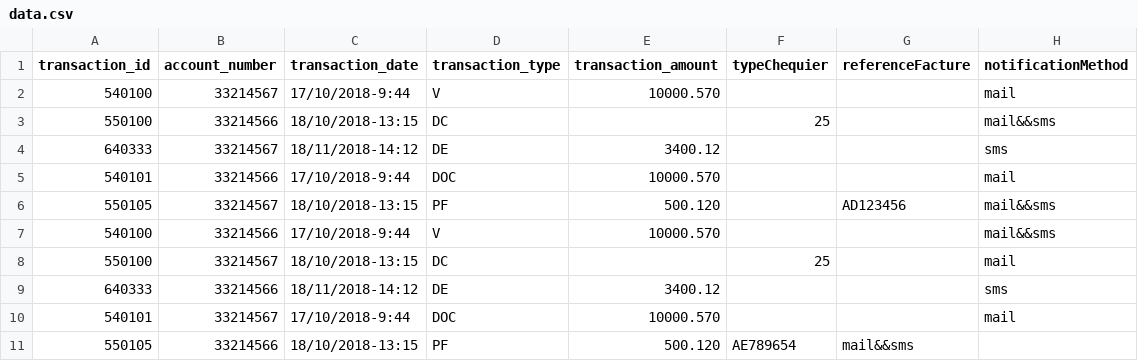
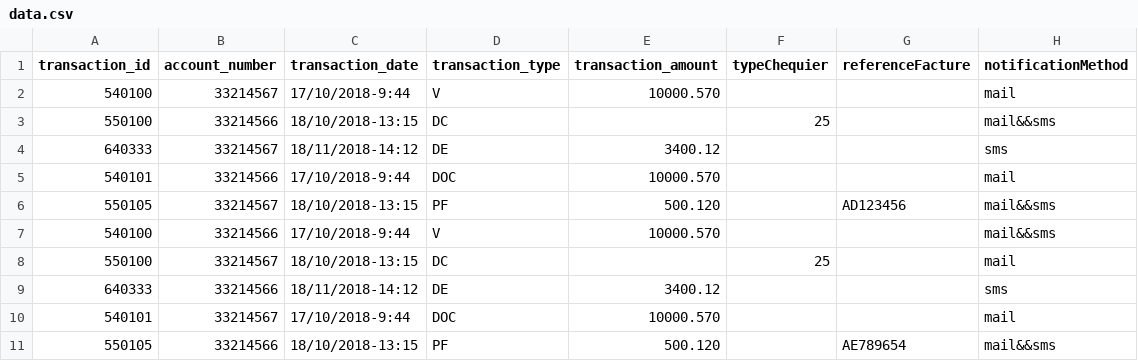
Before and after one commit to Chaimaa2001/BASH_ALERTE, a CSV file: src/main/resources/data.csv, drawn as a sheet.

```diff
--- a/src/main/resources/data.csv
+++ b/src/main/resources/data.csv
@@ -10,2 +10,2 @@ transaction_id,account_number,transaction_date,transaction_type,transaction_amou
 540101,33214567,17/10/2018-9:44,DOC,10000.570,,,mail
-550105,33214566,18/10/2018-13:15,PF,500.120,AE789654,mail&&sms
+550105,33214566,18/10/2018-13:15,PF,500.120,,AE789654,mail&&sms
```
Also changed, not shown: target/classes/data.csv, 44 other files.
